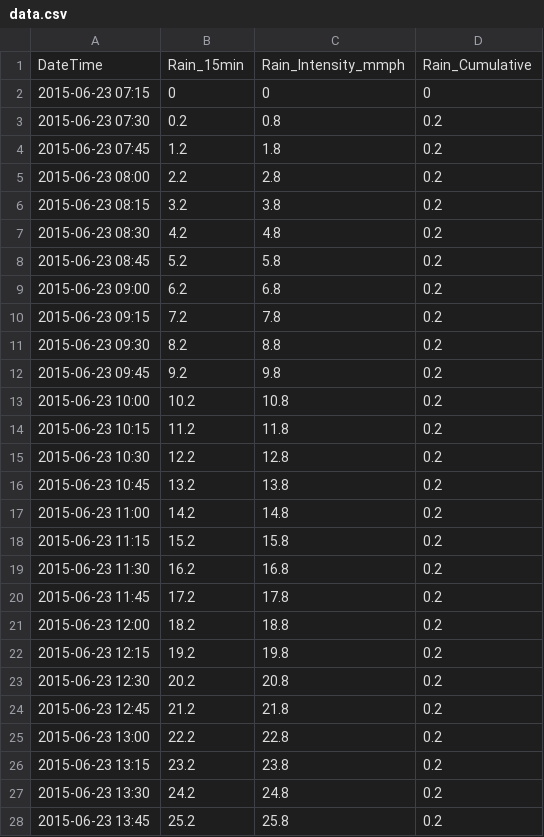
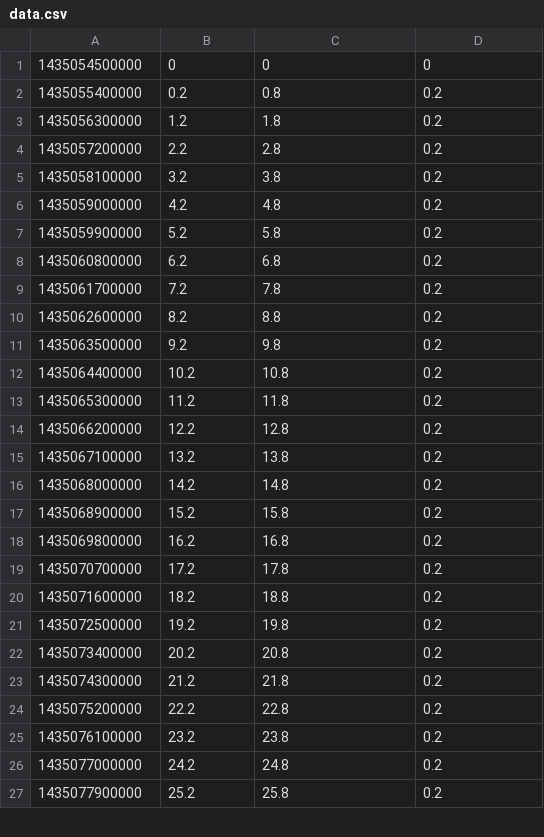
Before and after one commit to 5l1v3r1/weblabmotor, a CSV file: web/graficos/data.csv, drawn as a sheet; only a part is shown; the diff covers the shown part only.

Commit message:
organizing date axis

```diff
--- a/web/graficos/data.csv
+++ b/web/graficos/data.csv
@@ -1,28 +1,27 @@
-DateTime,Rain_15min,Rain_Intensity_mmph,Rain_Cumulative
-2015-06-23 07:15,0,0,0
-2015-06-23 07:30,0.2,0.8,0.2
-2015-06-23 07:45,1.2,1.8,0.2
-2015-06-23 08:00,2.2,2.8,0.2
-2015-06-23 08:15,3.2,3.8,0.2
-2015-06-23 08:30,4.2,4.8,0.2
-2015-06-23 08:45,5.2,5.8,0.2
-2015-06-23 09:00,6.2,6.8,0.2
-2015-06-23 09:15,7.2,7.8,0.2
-2015-06-23 09:30,8.2,8.8,0.2
-2015-06-23 09:45,9.2,9.8,0.2
-2015-06-23 10:00,10.2,10.8,0.2
-2015-06-23 10:15,11.2,11.8,0.2
-2015-06-23 10:30,12.2,12.8,0.2
-2015-06-23 10:45,13.2,13.8,0.2
-2015-06-23 11:00,14.2,14.8,0.2
-2015-06-23 11:15,15.2,15.8,0.2
-2015-06-23 11:30,16.2,16.8,0.2
-2015-06-23 11:45,17.2,17.8,0.2
-2015-06-23 12:00,18.2,18.8,0.2
-2015-06-23 12:15,19.2,19.8,0.2
-2015-06-23 12:30,20.2,20.8,0.2
-2015-06-23 12:45,21.2,21.8,0.2
-2015-06-23 13:00,22.2,22.8,0.2
-2015-06-23 13:15,23.2,23.8,0.2
-2015-06-23 13:30,24.2,24.8,0.2
-2015-06-23 13:45,25.2,25.8,0.2
+1435054500000,0,0,0
+1435055400000,0.2,0.8,0.2
+1435056300000,1.2,1.8,0.2
+1435057200000,2.2,2.8,0.2
+1435058100000,3.2,3.8,0.2
+1435059000000,4.2,4.8,0.2
+1435059900000,5.2,5.8,0.2
+1435060800000,6.2,6.8,0.2
+1435061700000,7.2,7.8,0.2
+1435062600000,8.2,8.8,0.2
+1435063500000,9.2,9.8,0.2
+1435064400000,10.2,10.8,0.2
+1435065300000,11.2,11.8,0.2
+1435066200000,12.2,12.8,0.2
+1435067100000,13.2,13.8,0.2
+1435068000000,14.2,14.8,0.2
+1435068900000,15.2,15.8,0.2
+1435069800000,16.2,16.8,0.2
+1435070700000,17.2,17.8,0.2
+1435071600000,18.2,18.8,0.2
+1435072500000,19.2,19.8,0.2
+1435073400000,20.2,20.8,0.2
+1435074300000,21.2,21.8,0.2
+1435075200000,22.2,22.8,0.2
+1435076100000,23.2,23.8,0.2
+1435077000000,24.2,24.8,0.2
+1435077900000,25.2,25.8,0.2
```
Also changed, not shown: 46 edited cells elsewhere in this file, 3 other files.
